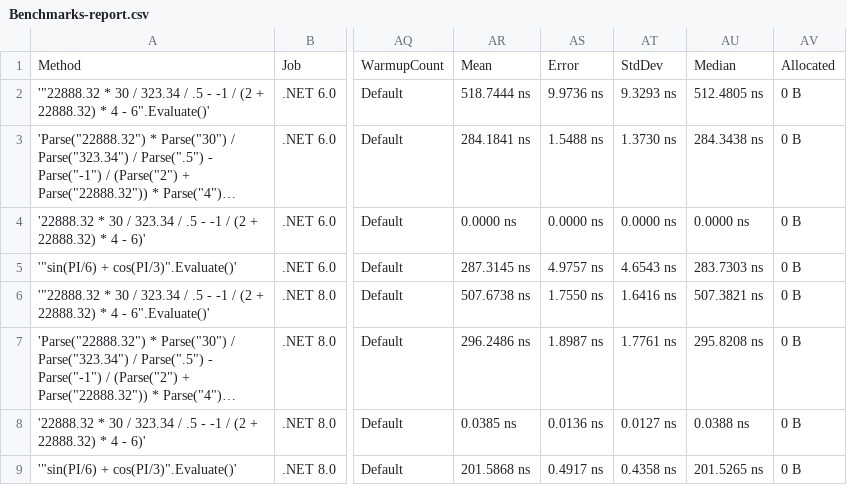
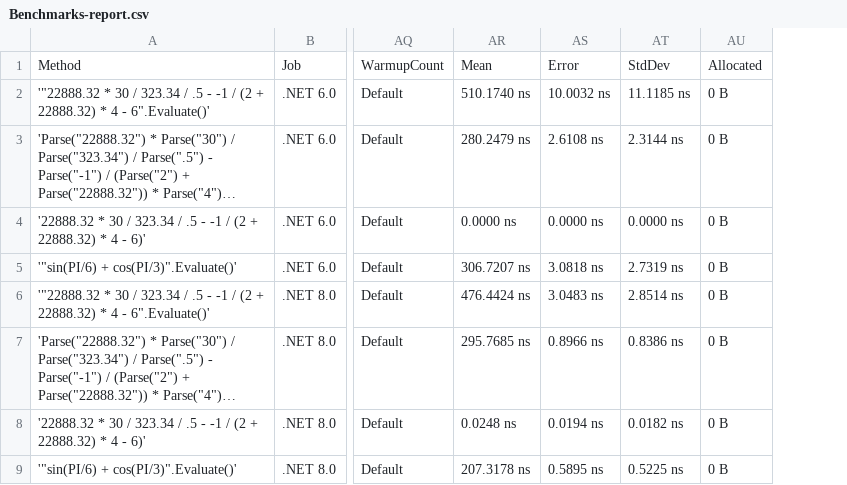
Before and after one commit to AntonovAnton/math.evaluation, a CSV file: BenchmarkDotNet.Artifacts/results/Benchmarks-report.csv, drawn as a sheet; only a part is shown, gaps mark what is left out; long unchanged cells end in …; removed rows and columns are numbered as before the commit, all else as after; the diff names each change by its address in the sheet, - before the commit and + after, or states it on an @@ line.

```diff
--- a/BenchmarkDotNet.Artifacts/results/Benchmarks-report.csv
+++ b/BenchmarkDotNet.Artifacts/results/Benchmarks-report.csv
-column AR, rows 1-9: Mean | 518.7444 ns | 284.1841 ns | 0.0000 ns | 287.3145 ns | 507.6738 ns | 296.2486 ns | 0.0385 ns | 201.5868 ns
-column AS, rows 1-9: Error | 9.9736 ns | 1.5488 ns | 0.0000 ns | 4.9757 ns | 1.7550 ns | 1.8987 ns | 0.0136 ns | 0.4917 ns
-column AT, rows 1-9: StdDev | 9.3293 ns | 1.3730 ns | 0.0000 ns | 4.6543 ns | 1.6416 ns | 1.7761 ns | 0.0127 ns | 0.4358 ns
-column AU, rows 1-9: Median | 512.4805 ns | 284.3438 ns | 0.0000 ns | 283.7303 ns | 507.3821 ns | 295.8208 ns | 0.0388 ns | 201.5265 ns
+column AR, rows 1-9: Mean | 510.1740 ns | 280.2479 ns | 0.0000 ns | 306.7207 ns | 476.4424 ns | 295.7685 ns | 0.0248 ns | 207.3178 ns
+column AS, rows 1-9: Error | 10.0032 ns | 2.6108 ns | 0.0000 ns | 3.0818 ns | 3.0483 ns | 0.8966 ns | 0.0194 ns | 0.5895 ns
+column AT, rows 1-9: StdDev | 11.1185 ns | 2.3144 ns | 0.0000 ns | 2.7319 ns | 2.8514 ns | 0.8386 ns | 0.0182 ns | 0.5225 ns
```
Also changed, not shown: 5 other files.
